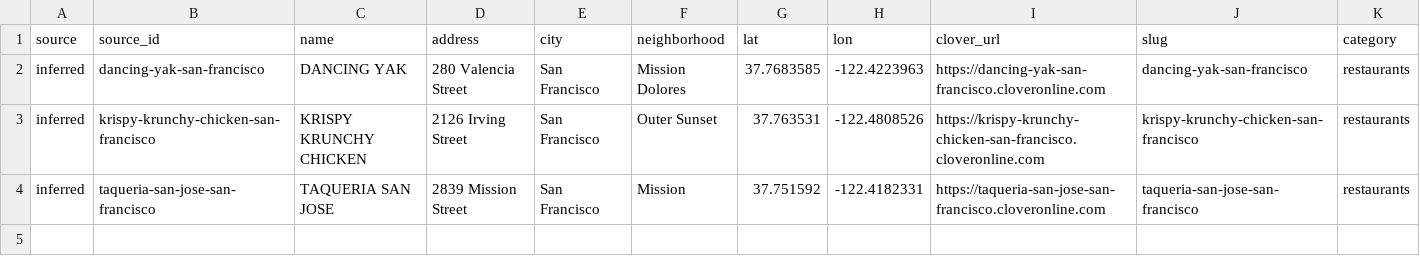
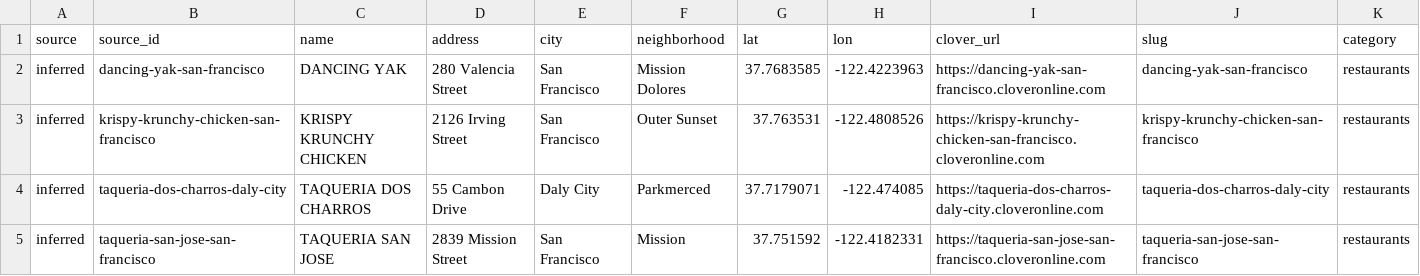
Before and after one commit to moe-a11y/paze-sf-map, a CSV file: data/raw/inferred-sf.csv, drawn as a sheet; only a part is shown; rows hold the shown columns only; the diff names each change by its address in the sheet, - before the commit and + after, or states it on an @@ line.

```diff
--- a/data/raw/inferred-sf.csv
+++ b/data/raw/inferred-sf.csv
+row 4: inferred | taqueria-dos-charros-daly-city | TAQUERIA DOS CHARROS | 55 Cambon Drive | Daly City | Parkmerced | 37.7179071 | -122.474085 | https://taqueria-dos-charros-daly-city.cloveronline.com | taqueria-dos-charros-daly-city | restaurants
```
Also changed, not shown: data/sf-candidates.csv, 3 other files.
